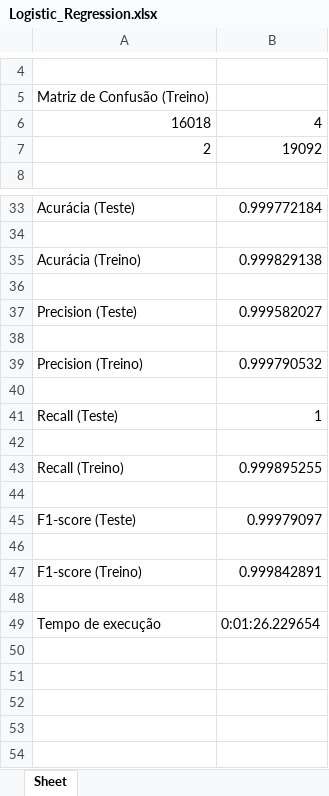
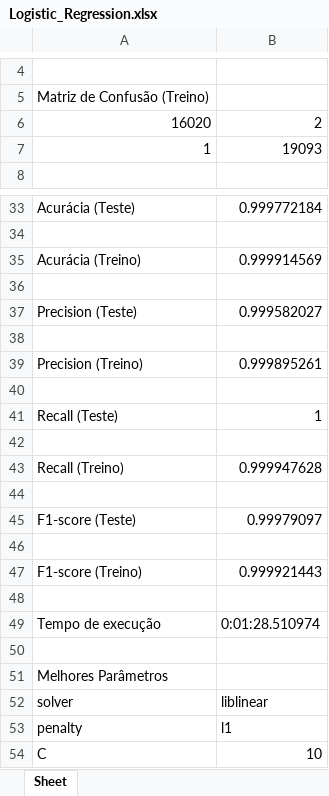
Before and after one commit to RicardoKermit/Ciber_group6, an Excel workbook: Projeto/Results/Logistic_Regression.xlsx, sheet Sheet, drawn as a sheet; only a part is shown, gaps mark what is left out; values as stored, in another font and other column widths than the file's, no borders; removed rows and columns are numbered as before the commit, all else as after; the diff names each change by its address in the sheet, - before the commit and + after, or states it on an @@ line.

```diff
--- a/Projeto/Results/Logistic_Regression.xlsx (sheet Sheet)
+++ b/Projeto/Results/Logistic_Regression.xlsx (sheet Sheet)
-row 6: 16018 | 4
-row 7: 2 | 19092
+row 6: 16020 | 2
+row 7: 1 | 19093
-B35: 0.999829138
+B35: 0.999914569
-B39: 0.999790532
+B39: 0.999895261
-B43: 0.999895255
+B43: 0.999947628
-B47: 0.999842891
+B47: 0.999921443
-B49: 0:01:26.229654
+B49: 0:01:28.510974
+row 50: (empty)
+row 51: Melhores Parâmetros
+row 52: solver | liblinear
+row 53: penalty | l1
+row 54: C | 10
```
Also changed, not shown: 2 other files.
